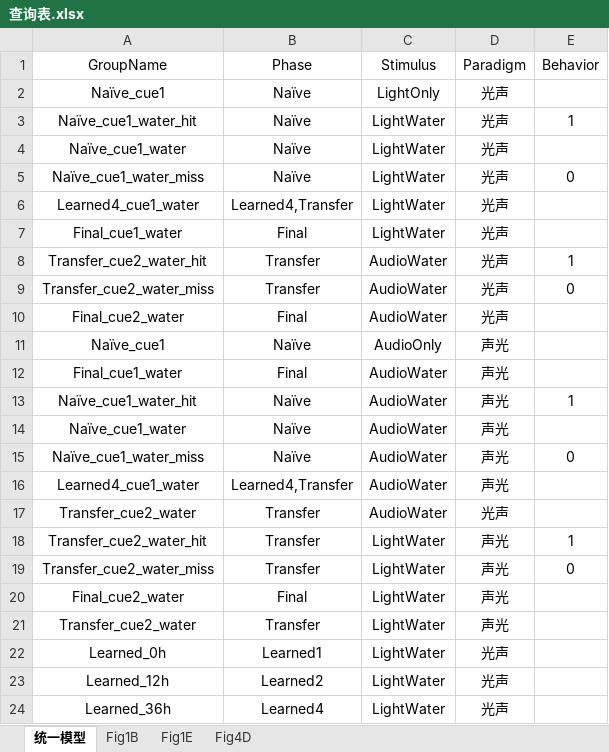
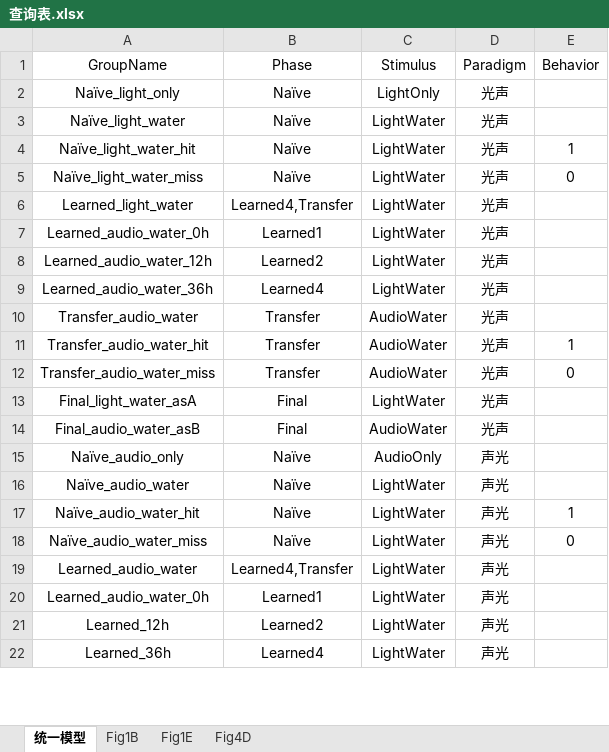
Before and after one commit to ShanghaitechGuanjisongLab/Transfer-learning, an Excel workbook: 查询表.xlsx, sheet 统一模型, drawn as a sheet; only a part is shown; values as stored, in another font and other column widths than the file's, no borders; removed rows and columns are numbered as before the commit, all else as after; the diff covers the shown part only; the diff names each change by its address in the sheet, - before the commit and + after, or states it on an @@ line.

```diff
--- a/查询表.xlsx (sheet 统一模型)
+++ b/查询表.xlsx (sheet 统一模型)
-A2 (GroupName): Naïve_cue1
+A2 (GroupName): Naïve_light_only
+row 3: Naïve_light_water | Naïve | LightWater | 光声
-A4 (GroupName): Naïve_cue1_water_hit
+A4 (GroupName): Naïve_light_water_hit
-row 4: Naïve_cue1_water | Naïve | LightWater | 光声
-A5 (GroupName): Naïve_cue1_water_miss
+A5 (GroupName): Naïve_light_water_miss
-A6 (GroupName): Learned4_cue1_water
+A6 (GroupName): Learned_light_water
+row 7: Learned_audio_water_0h | Learned1 | LightWater | 光声
-A8 (GroupName): Final_cue1_water
+A8 (GroupName): Learned_audio_water_12h
-B8 (Phase): Final
+B8 (Phase): Learned2
+row 9: Learned_audio_water_36h | Learned4 | LightWater | 光声
+row 10: Transfer_audio_water | Transfer | AudioWater | 光声
-A11 (GroupName): Transfer_cue2_water_hit
+A11 (GroupName): Transfer_audio_water_hit
-A12 (GroupName): Transfer_cue2_water_miss
+A12 (GroupName): Transfer_audio_water_miss
+row 13: Final_light_water_asA | Final | LightWater | 光声
-A14 (GroupName): Final_cue2_water
+A14 (GroupName): Final_audio_water_asB
-A15 (GroupName): Naïve_cue1
+A15 (GroupName): Naïve_audio_only
-row 12: Final_cue1_water | Final | AudioWater | 声光
-row 13: Naïve_cue1_water_hit | Naïve | AudioWater | 声光 | 1
-A16 (GroupName): Naïve_cue1_water
+A16 (GroupName): Naïve_audio_water
-C16 (Stimulus): AudioWater
+C16 (Stimulus): LightWater
-row 15: Naïve_cue1_water_miss | Naïve | AudioWater | 声光 | 0
-row 16: Learned4_cue1_water | Learned4,Transfer | AudioWater | 声光
-row 17: Transfer_cue2_water | Transfer | AudioWater | 光声
-A17 (GroupName): Transfer_cue2_water_hit
+A17 (GroupName): Naïve_audio_water_hit
-B17:B18 (Phase): Transfer
+B17:B18 (Phase): Naïve
-A18 (GroupName): Transfer_cue2_water_miss
+A18 (GroupName): Naïve_audio_water_miss
-row 20: Final_cue2_water | Final | LightWater | 声光
-A19 (GroupName): Transfer_cue2_water
+A19 (GroupName): Learned_audio_water
-B19 (Phase): Transfer
+B19 (Phase): Learned4,Transfer
-A20 (GroupName): Learned_0h
+A20 (GroupName): Learned_audio_water_0h
-D20:D22 (Paradigm): 光声
+D20:D22 (Paradigm): 声光
```
Also changed, not shown: 3 added rows, 1 removed row and 4 edited cells elsewhere in this sheet, 15 other files.
